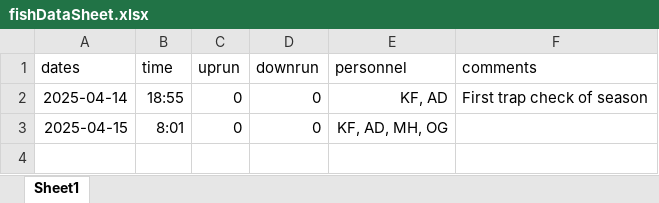
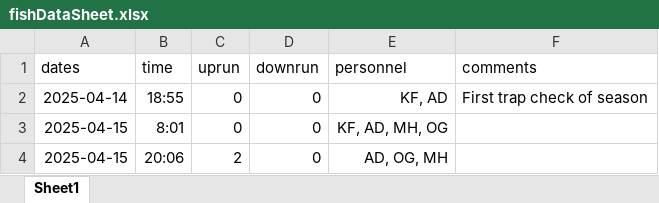
Before and after one commit to SummitLakeNRD/widgetUpdate, an Excel workbook: fishDataSheet.xlsx, sheet Sheet1, drawn as a sheet; values as stored, in another font and other column widths than the file's, no borders; the diff names each change by its address in the sheet, - before the commit and + after, or states it on an @@ line.

```diff
--- a/fishDataSheet.xlsx (sheet Sheet1)
+++ b/fishDataSheet.xlsx (sheet Sheet1)
+row 4: 2025-04-15 | 20:06 | 2 | 0 | AD, OG, MH
```
Also changed, not shown: 3 other files.
